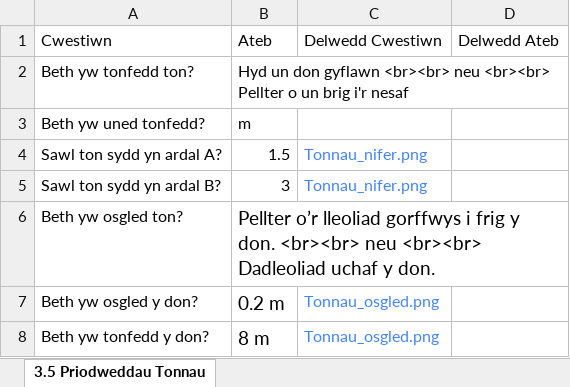
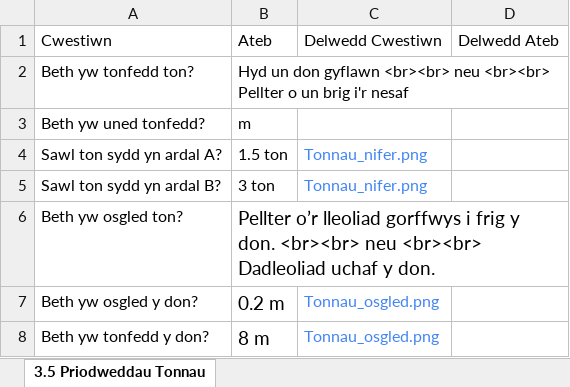
Before and after one commit to GwyddonTryfan/CardiauFflach-TGAU, an Excel workbook: CardiauFflachFfisegbl10.xlsx, sheet 3.5 Priodweddau Tonnau, drawn as a sheet; only a part is shown; values as stored, in another font and other column widths than the file's, no borders; the diff names each change by its address in the sheet, - before the commit and + after, or states it on an @@ line.

Commit message:
Add files via upload

```diff
--- a/CardiauFflachFfisegbl10.xlsx (sheet 3.5 Priodweddau Tonnau)
+++ b/CardiauFflachFfisegbl10.xlsx (sheet 3.5 Priodweddau Tonnau)
-B4: 1.5
+B4: 1.5 ton
-B5: 3
+B5: 3 ton
```
